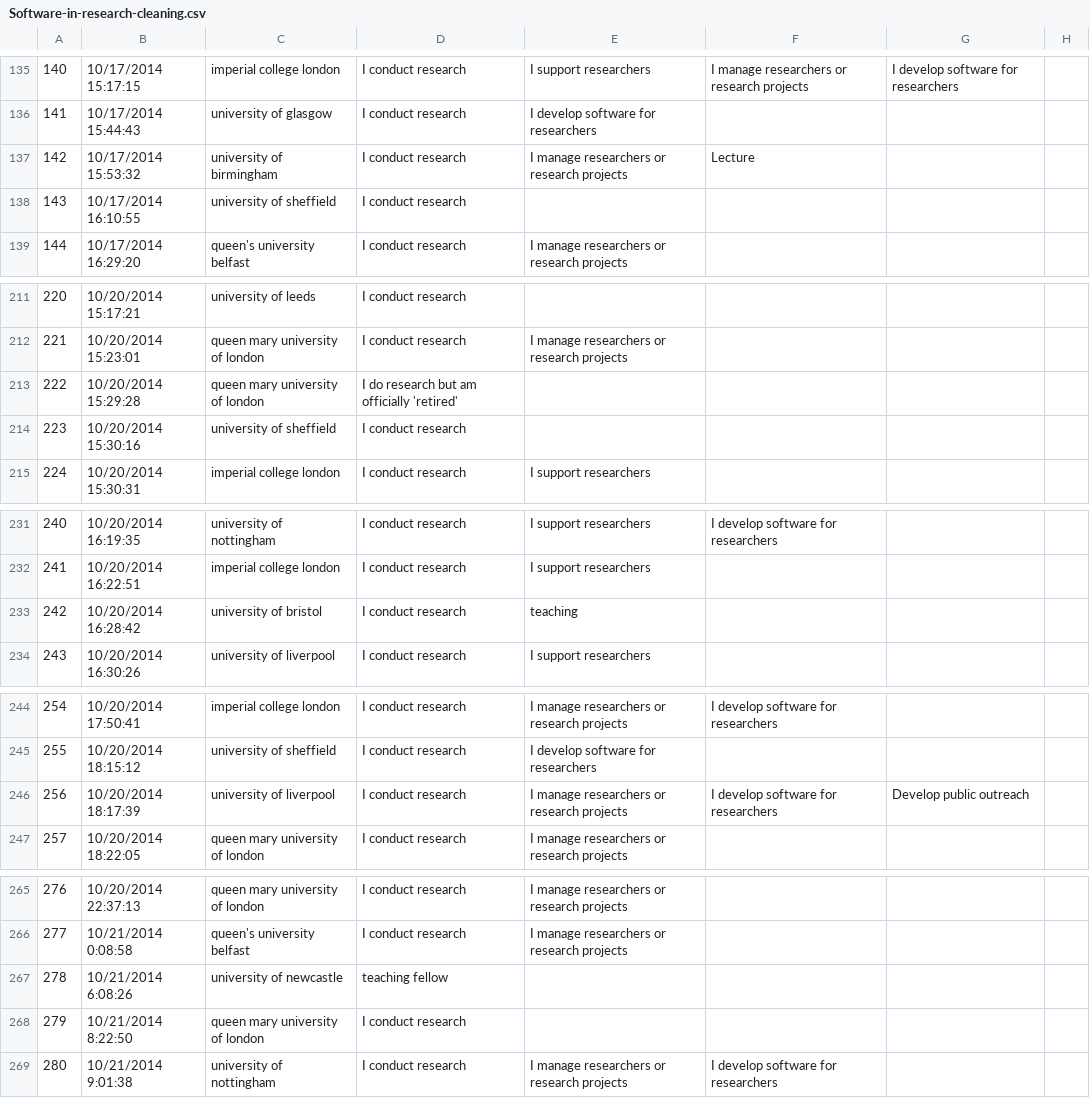
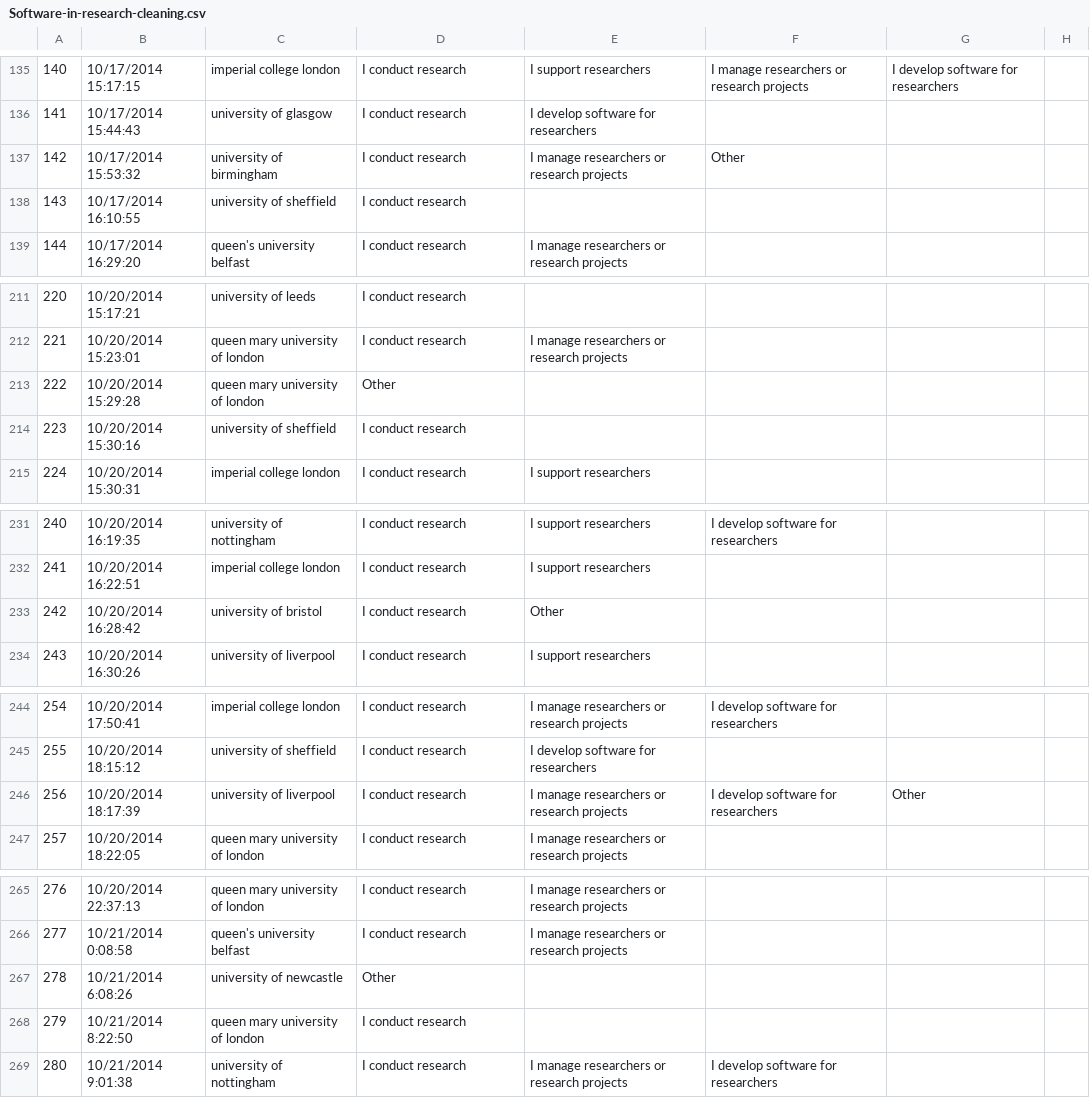
Before and after one commit to softwaresaved/software_in_research_survey_2014, a CSV file: data/Software-in-research-cleaning.csv, drawn as a sheet; only a part is shown, gaps mark what is left out; the diff covers the shown part only; the diff names each change by its address in the sheet, - before the commit and + after, or states it on an @@ line.

```diff
--- a/data/Software-in-research-cleaning.csv
+++ b/data/Software-in-research-cleaning.csv
-F137: Lecture
+F137: Other
-D213: I do research but am officially 'retired'
+D213: Other
-E233: teaching
+E233: Other
-G246: Develop public outreach
+G246: Other
-D267: teaching fellow
+D267: Other
```
Also changed, not shown: 12 edited cells elsewhere in this file.
